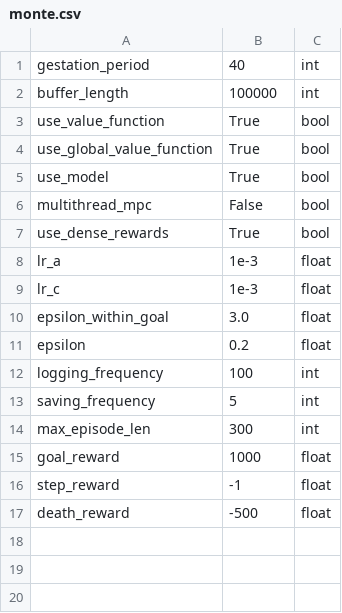
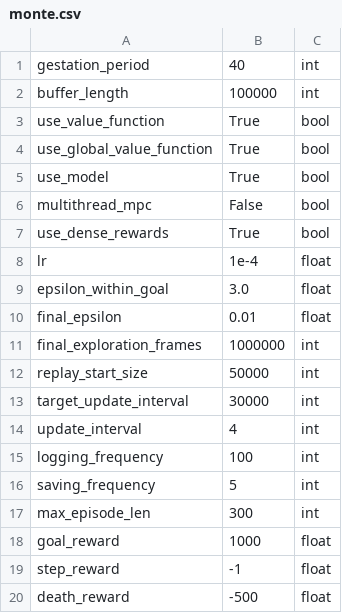
Before and after one commit to zhouzypaul/policy-transfer-lifelong-rl, a CSV file: hyperparams/monte.csv, drawn as a sheet.

```diff
--- a/hyperparams/monte.csv
+++ b/hyperparams/monte.csv
@@ -7,6 +7,9 @@ multithread_mpc,False,bool
 use_dense_rewards,True,bool
-lr_a,1e-3,float
-lr_c,1e-3,float
+lr,1e-4,float
 epsilon_within_goal,3.0,float
-epsilon,0.2,float
+final_epsilon,0.01,float
+final_exploration_frames,1000000,int
+replay_start_size,50000,int
+target_update_interval,30000,int
+update_interval,4,int
 logging_frequency,100,int
```
Also changed, not shown: 7 other files.
